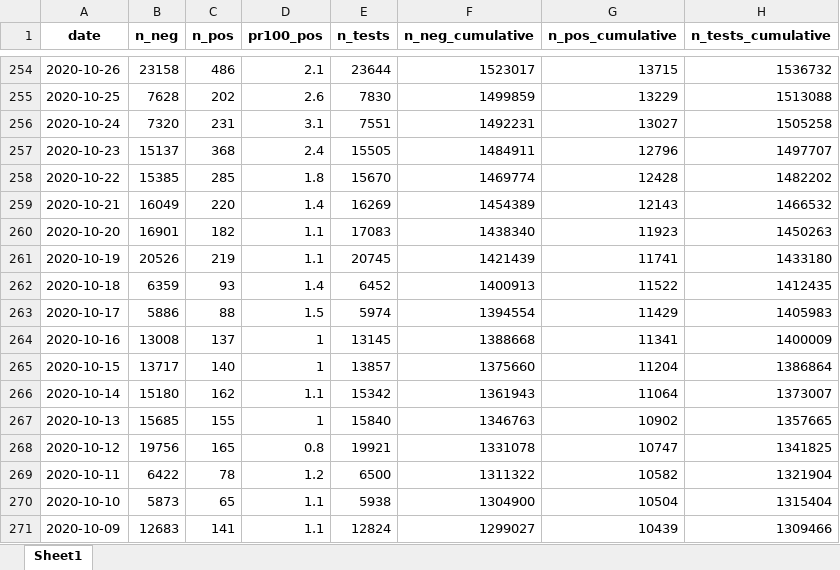
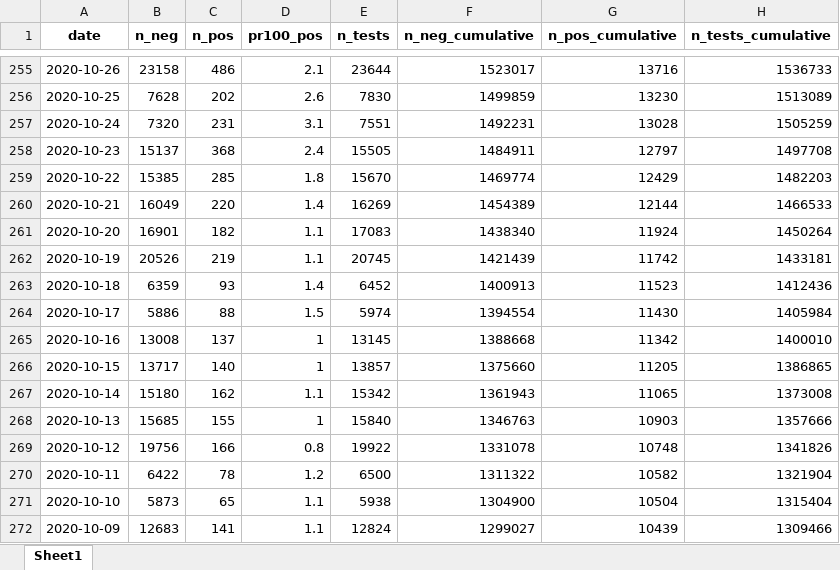
Before and after one commit to minrk/covid19-nor-data, an Excel workbook: data/03_covid_tests/national_tests_lab.xlsx, sheet Sheet1, drawn as a sheet; only a part is shown, gaps mark what is left out; values as stored, in another font and other column widths than the file's, no borders; addresses are those after the commit; the diff covers the shown part only; the diff names each change by its address in the sheet, - before the commit and + after, or states it on an @@ line.

```diff
--- a/data/03_covid_tests/national_tests_lab.xlsx (sheet Sheet1)
+++ b/data/03_covid_tests/national_tests_lab.xlsx (sheet Sheet1)
-G255 (n_pos_cumulative): 13715
+G255 (n_pos_cumulative): 13716
-H255 (n_tests_cumulative): 1536732
+H255 (n_tests_cumulative): 1536733
-G256 (n_pos_cumulative): 13229
+G256 (n_pos_cumulative): 13230
-H256 (n_tests_cumulative): 1513088
+H256 (n_tests_cumulative): 1513089
-G257 (n_pos_cumulative): 13027
+G257 (n_pos_cumulative): 13028
-H257 (n_tests_cumulative): 1505258
+H257 (n_tests_cumulative): 1505259
-G258 (n_pos_cumulative): 12796
+G258 (n_pos_cumulative): 12797
-H258 (n_tests_cumulative): 1497707
+H258 (n_tests_cumulative): 1497708
-G259 (n_pos_cumulative): 12428
+G259 (n_pos_cumulative): 12429
-H259 (n_tests_cumulative): 1482202
+H259 (n_tests_cumulative): 1482203
-G260 (n_pos_cumulative): 12143
+G260 (n_pos_cumulative): 12144
-H260 (n_tests_cumulative): 1466532
+H260 (n_tests_cumulative): 1466533
-G261 (n_pos_cumulative): 11923
+G261 (n_pos_cumulative): 11924
-H261 (n_tests_cumulative): 1450263
+H261 (n_tests_cumulative): 1450264
-G262 (n_pos_cumulative): 11741
+G262 (n_pos_cumulative): 11742
-H262 (n_tests_cumulative): 1433180
+H262 (n_tests_cumulative): 1433181
-G263 (n_pos_cumulative): 11522
+G263 (n_pos_cumulative): 11523
-H263 (n_tests_cumulative): 1412435
+H263 (n_tests_cumulative): 1412436
-G264 (n_pos_cumulative): 11429
+G264 (n_pos_cumulative): 11430
-H264 (n_tests_cumulative): 1405983
+H264 (n_tests_cumulative): 1405984
-G265 (n_pos_cumulative): 11341
+G265 (n_pos_cumulative): 11342
-H265 (n_tests_cumulative): 1400009
+H265 (n_tests_cumulative): 1400010
-G266 (n_pos_cumulative): 11204
+G266 (n_pos_cumulative): 11205
-H266 (n_tests_cumulative): 1386864
+H266 (n_tests_cumulative): 1386865
-G267 (n_pos_cumulative): 11064
+G267 (n_pos_cumulative): 11065
-H267 (n_tests_cumulative): 1373007
+H267 (n_tests_cumulative): 1373008
-G268 (n_pos_cumulative): 10902
+G268 (n_pos_cumulative): 10903
-H268 (n_tests_cumulative): 1357665
+H268 (n_tests_cumulative): 1357666
-C269 (n_pos): 165
+C269 (n_pos): 166
-E269 (n_tests): 19921
+E269 (n_tests): 19922
-G269 (n_pos_cumulative): 10747
+G269 (n_pos_cumulative): 10748
-H269 (n_tests_cumulative): 1341825
+H269 (n_tests_cumulative): 1341826
```
Also changed, not shown: 1 added row and 734 edited cells elsewhere in this sheet, data/03_covid_tests/national_tests.xlsx, data/04_deaths/deaths_total_fhi.xlsx, 3 other files.
